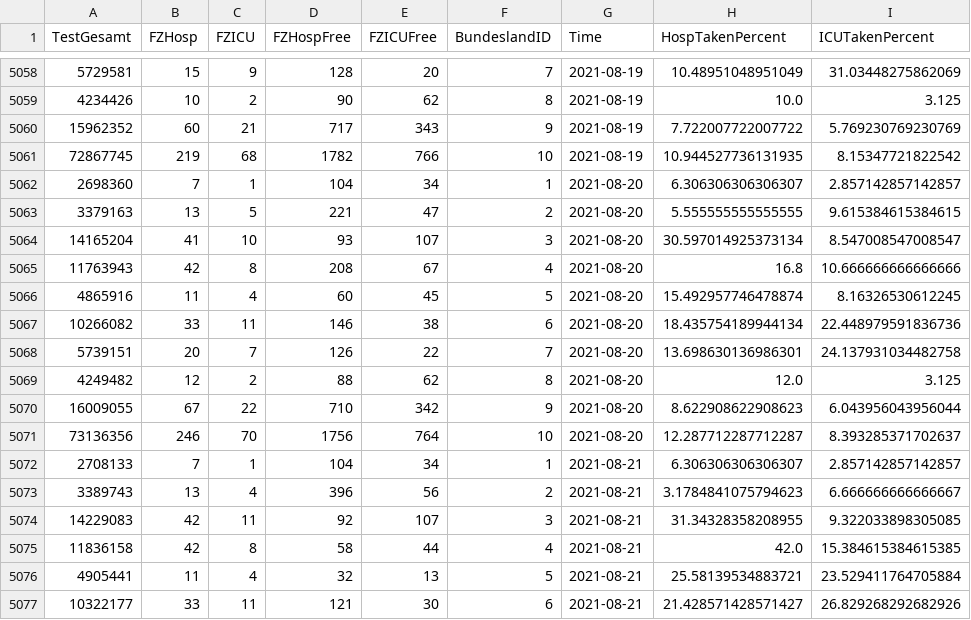
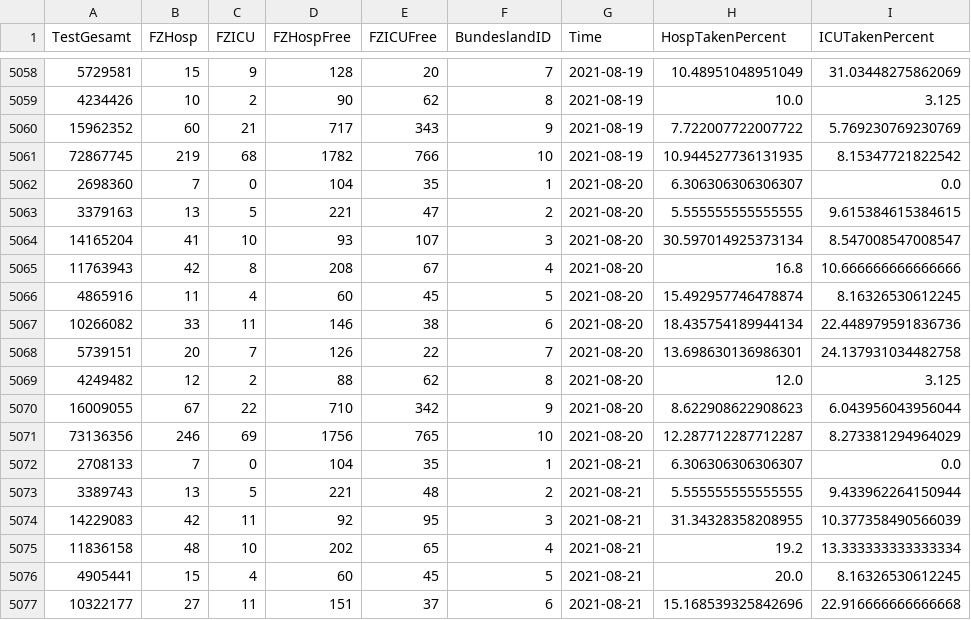
Before and after one commit to idjotherwise/nlp-otherwise, a CSV file: data_sets/CovidFallzahlen.csv, drawn as a sheet; only a part is shown, gaps mark what is left out; the diff covers the shown part only.

```diff
--- a/data_sets/CovidFallzahlen.csv
+++ b/data_sets/CovidFallzahlen.csv
@@ -5061,3 +5061,3 @@ TestGesamt,FZHosp,FZICU,FZHospFree,FZICUFree,BundeslandID,Time,HospTakenPercent,
 72867745,219,68,1782,766,10,2021-08-19,10.944527736131935,8.15347721822542
-2698360,7,1,104,34,1,2021-08-20,6.306306306306307,2.857142857142857
+2698360,7,0,104,35,1,2021-08-20,6.306306306306307,0.0
 3379163,13,5,221,47,2,2021-08-20,5.555555555555555,9.615384615384615
@@ -5070,8 +5070,8 @@ TestGesamt,FZHosp,FZICU,FZHospFree,FZICUFree,BundeslandID,Time,HospTakenPercent,
 16009055,67,22,710,342,9,2021-08-20,8.622908622908623,6.043956043956044
-73136356,246,70,1756,764,10,2021-08-20,12.287712287712287,8.393285371702637
-2708133,7,1,104,34,1,2021-08-21,6.306306306306307,2.857142857142857
-3389743,13,4,396,56,2,2021-08-21,3.1784841075794623,6.666666666666667
-14229083,42,11,92,107,3,2021-08-21,31.34328358208955,9.322033898305085
-11836158,42,8,58,44,4,2021-08-21,42.0,15.384615384615385
-4905441,11,4,32,13,5,2021-08-21,25.58139534883721,23.529411764705884
-10322177,33,11,121,30,6,2021-08-21,21.428571428571427,26.829268292682926
+73136356,246,69,1756,765,10,2021-08-20,12.287712287712287,8.273381294964029
+2708133,7,0,104,35,1,2021-08-21,6.306306306306307,0.0
+3389743,13,5,221,48,2,2021-08-21,5.555555555555555,9.433962264150944
+14229083,42,11,92,95,3,2021-08-21,31.34328358208955,10.377358490566039
+11836158,48,10,202,65,4,2021-08-21,19.2,13.333333333333334
+4905441,15,4,60,45,5,2021-08-21,20.0,8.16326530612245
+10322177,27,11,151,37,6,2021-08-21,15.168539325842696,22.916666666666668
```
Also changed, not shown: 10 added rows and 17 edited cells elsewhere in this file, data_sets/CovidFaelle_Timeline.csv, 6 other files.
